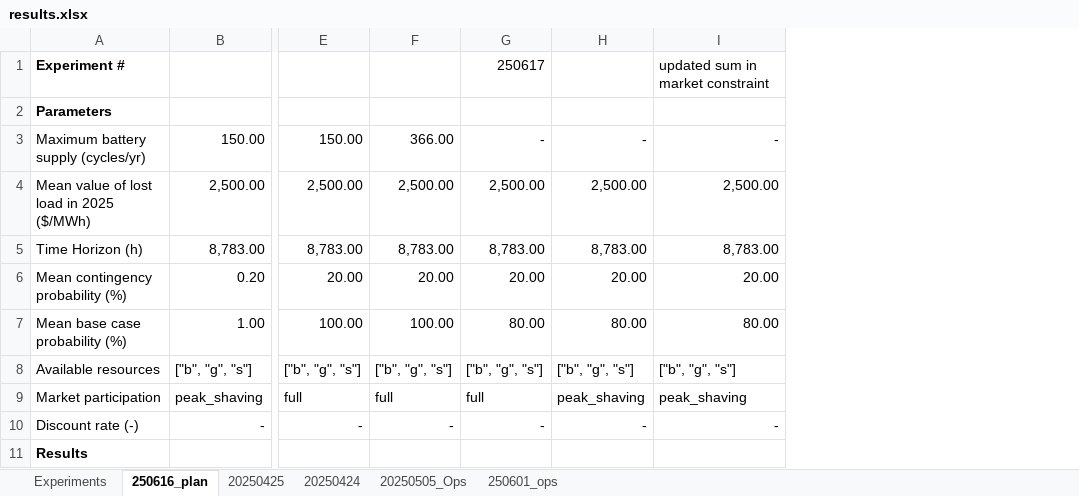
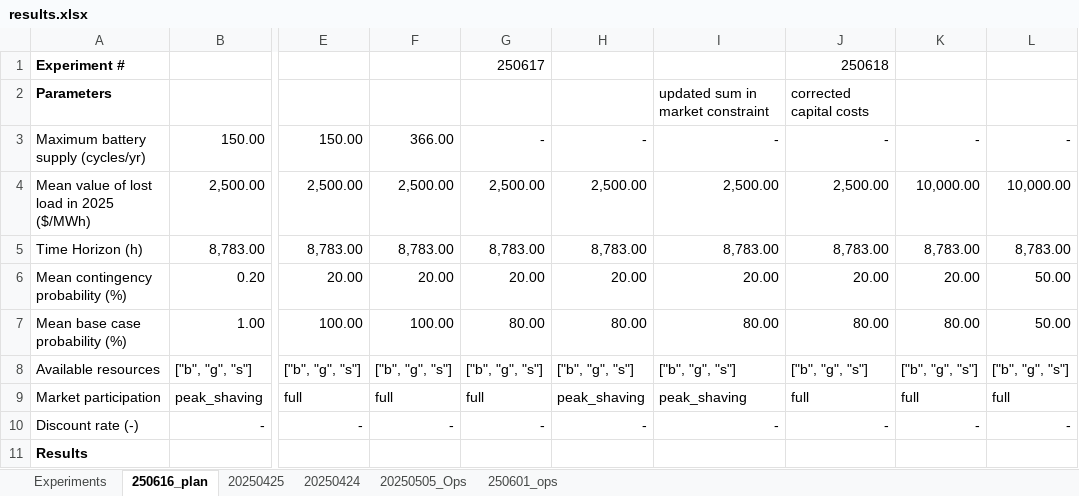
Before and after one commit to mit-shin-group/storage-value, an Excel workbook: results/results.xlsx, sheet 250616_plan, drawn as a sheet; only a part is shown, gaps mark what is left out; values as stored, in another font and other column widths than the file's, no borders; the diff names each change by its address in the sheet, - before the commit and + after, or states it on an @@ line.

Commit message:
updated notes and results

```diff
--- a/results/results.xlsx (sheet 250616_plan)
+++ b/results/results.xlsx (sheet 250616_plan)
+column J, rows 1-10: 250618 | corrected capital costs | - | 2,500.00 | 8,783.00 | 20.00 | 80.00 | ["b", "g", "s"] | full | -
+column K, rows 3-10: - | 10,000.00 | 8,783.00 | 20.00 | 80.00 | ["b", "g", "s"] | full | -
+column L, rows 3-10: - | 10,000.00 | 8,783.00 | 50.00 | 50.00 | ["b", "g", "s"] | full | -
-I1: updated sum in market constraint
+I1: (empty)
-I2: (empty)
+I2: updated sum in market constraint
```
Also changed, not shown: 1 other file.
